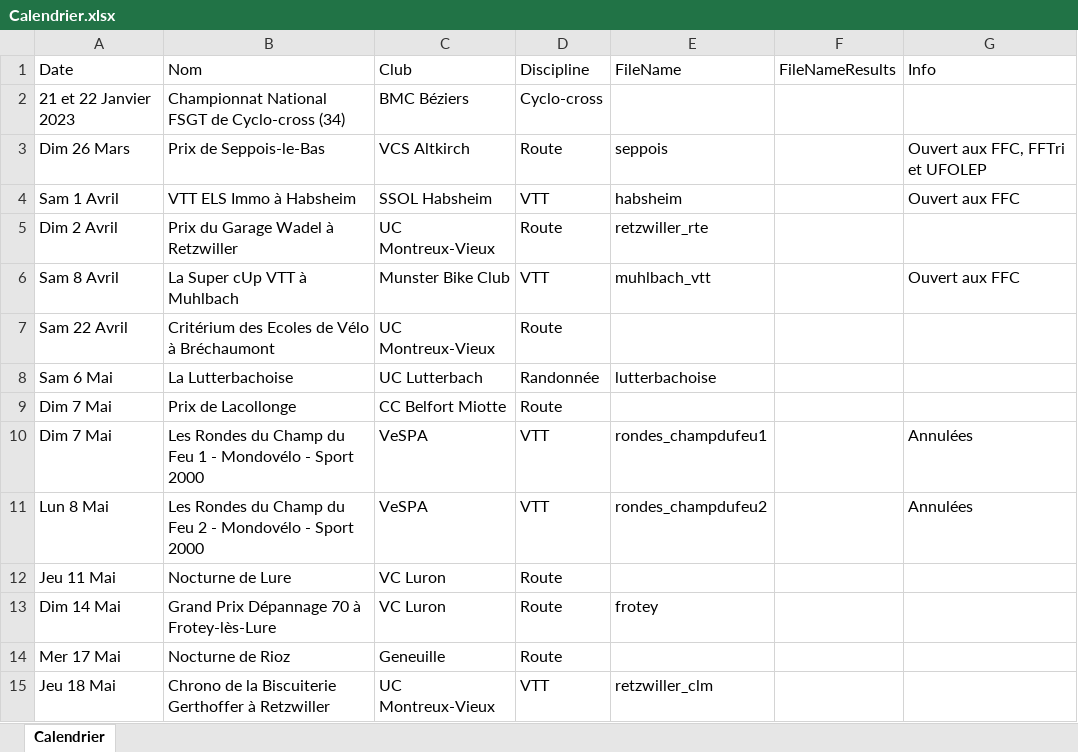
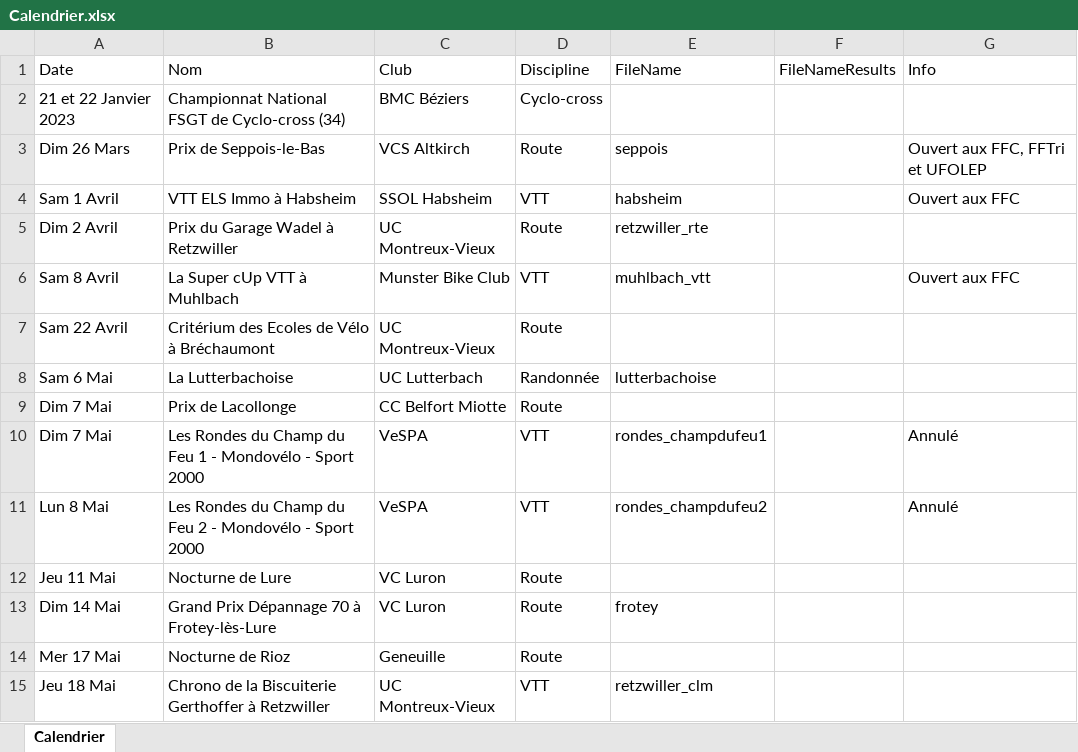
Before and after one commit to FlorianKohler/68-FSGT-Cyclisme-Alsace, an Excel workbook: Calendrier.xlsx, sheet Calendrier, drawn as a sheet; only a part is shown; values as stored, in another font and other column widths than the file's, no borders; the diff names each change by its address in the sheet, - before the commit and + after, or states it on an @@ line.

Commit message:
Annulé totu court

```diff
--- a/Calendrier.xlsx (sheet Calendrier)
+++ b/Calendrier.xlsx (sheet Calendrier)
-G10:G11 (Info): Annulées
+G10:G11 (Info): Annulé
```
Also changed, not shown: 2 other files.
